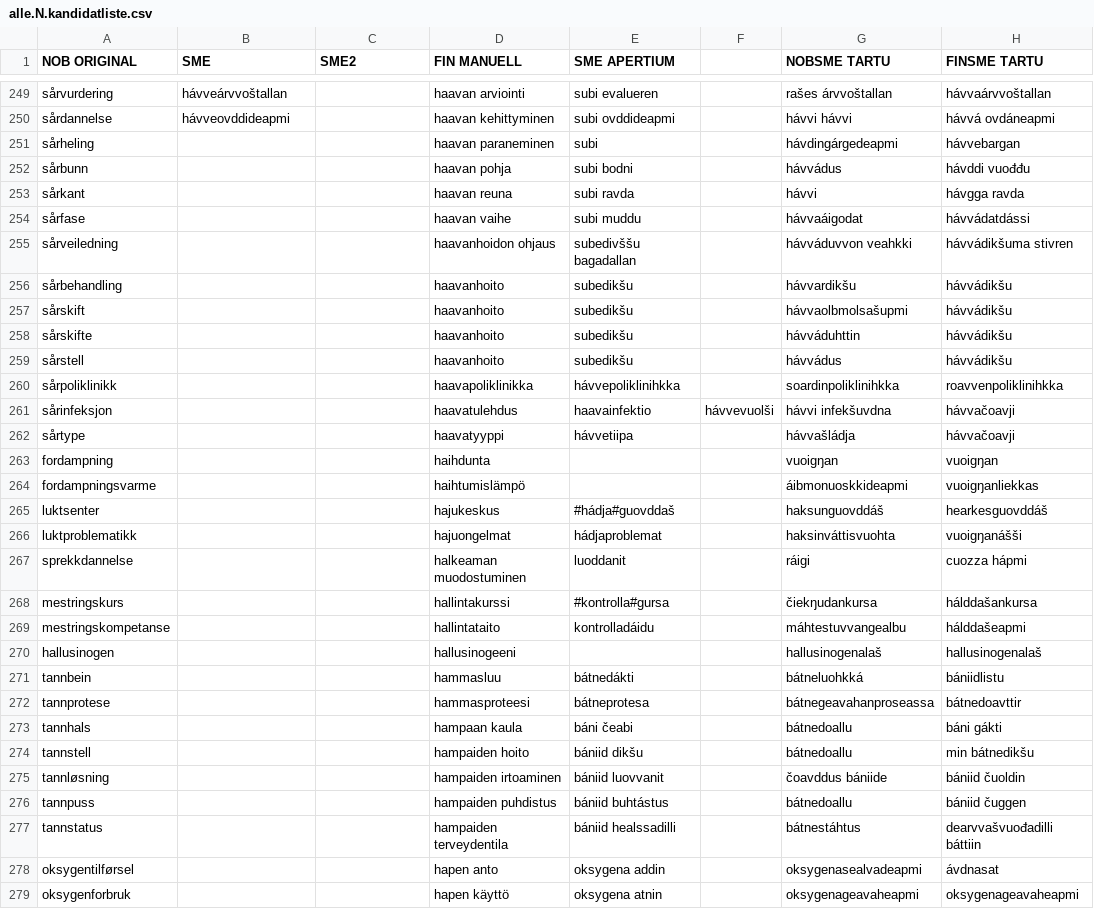
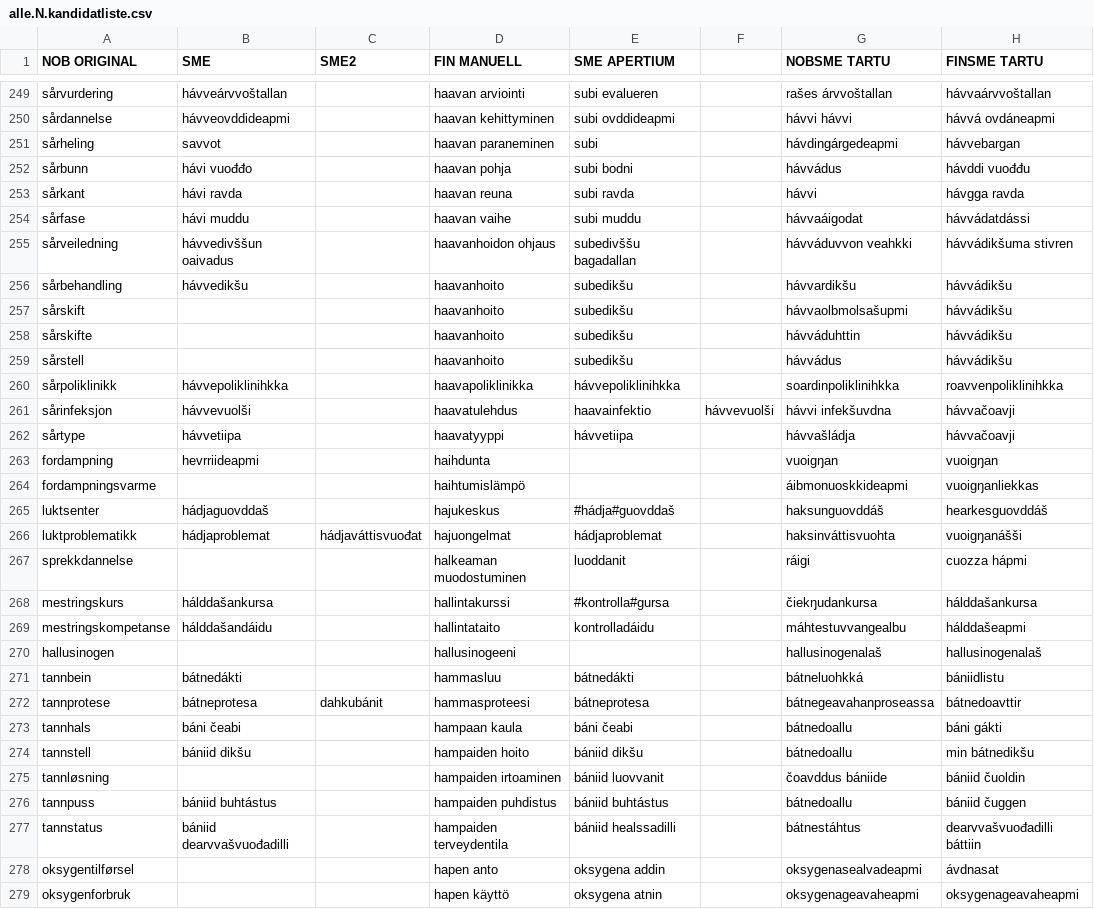
Before and after one commit to giellalt/term-sme-x-nursing, a CSV file: materiale/norsk/grunnleggende_sykepleie/alle.N.kandidatliste.csv, drawn as a sheet; only a part is shown, gaps mark what is left out; the diff covers the shown part only.

Commit message:
riville 277

```diff
--- a/materiale/norsk/grunnleggende_sykepleie/alle.N.kandidatliste.csv
+++ b/materiale/norsk/grunnleggende_sykepleie/alle.N.kandidatliste.csv
@@ -250,8 +250,8 @@ sårvurdering	hávveárvvoštallan		haavan arviointi	subi evalueren		rašes árv
 sårdannelse	hávveovddideapmi		haavan kehittyminen	subi ovddideapmi		hávvi hávvi	hávvá ovdáneapmi
-sårheling			haavan paraneminen	subi 		hávdingárgedeapmi	hávvebargan
-sårbunn			haavan pohja	subi bodni		hávvádus	hávddi vuođđu
-sårkant			haavan reuna	subi ravda		hávvi	hávgga ravda
-sårfase			haavan vaihe	subi muddu		hávvaáigodat	hávvádatdássi
-sårveiledning			haavanhoidon ohjaus	subedivššu bagadallan		hávváduvvon veahkki	hávvádikšuma stivren
-sårbehandling			haavanhoito	subedikšu		hávvardikšu	hávvádikšu
+sårheling	savvot		haavan paraneminen	subi 		hávdingárgedeapmi	hávvebargan
+sårbunn	hávi vuođđo		haavan pohja	subi bodni		hávvádus	hávddi vuođđu
+sårkant	hávi ravda		haavan reuna	subi ravda		hávvi	hávgga ravda
+sårfase	hávi muddu		haavan vaihe	subi muddu		hávvaáigodat	hávvádatdássi
+sårveiledning	hávvedivššun oaivadus		haavanhoidon ohjaus	subedivššu bagadallan		hávváduvvon veahkki	hávvádikšuma stivren
+sårbehandling	hávvedikšu		haavanhoito	subedikšu		hávvardikšu	hávvádikšu
 sårskift			haavanhoito	subedikšu		hávvaolbmolsašupmi	hávvádikšu
@@ -259,20 +259,20 @@ sårskifte			haavanhoito	subedikšu		hávváduhttin	hávvádikšu
 sårstell			haavanhoito	subedikšu		hávvádus	hávvádikšu
-sårpoliklinikk			haavapoliklinikka	hávvepoliklinihkka		soardinpoliklinihkka	roavvenpoliklinihkka
-sårinfeksjon			haavatulehdus	haavainfektio	hávvevuolši	hávvi infekšuvdna	hávvačoavji
-sårtype			haavatyyppi	hávvetiipa		hávvašládja	hávvačoavji
-fordampning			haihdunta			vuoigŋan	vuoigŋan
+sårpoliklinikk	hávvepoliklinihkka		haavapoliklinikka	hávvepoliklinihkka		soardinpoliklinihkka	roavvenpoliklinihkka
+sårinfeksjon	hávvevuolši		haavatulehdus	haavainfektio	hávvevuolši	hávvi infekšuvdna	hávvačoavji
+sårtype	hávvetiipa		haavatyyppi	hávvetiipa		hávvašládja	hávvačoavji
+fordampning	hevrriideapmi		haihdunta			vuoigŋan	vuoigŋan
 fordampningsvarme			haihtumislämpö			áibmonuoskkideapmi	vuoigŋanliekkas
-luktsenter			hajukeskus	#hádja#guovddaš		haksunguovddáš	hearkesguovddáš
-luktproblematikk			hajuongelmat	hádjaproblemat		haksinváttisvuohta	vuoigŋanášši
+luktsenter	hádjaguovddaš		hajukeskus	#hádja#guovddaš		haksunguovddáš	hearkesguovddáš
+luktproblematikk	hádjaproblemat	hádjaváttisvuođat	hajuongelmat	hádjaproblemat		haksinváttisvuohta	vuoigŋanášši
 sprekkdannelse			halkeaman muodostuminen	luoddanit 		ráigi	cuozza hápmi
-mestringskurs			hallintakurssi	#kontrolla#gursa		čiekŋudankursa	hálddašankursa
-mestringskompetanse			hallintataito	kontrolladáidu		máhtestuvvangealbu	hálddašeapmi
+mestringskurs	hálddašankursa		hallintakurssi	#kontrolla#gursa		čiekŋudankursa	hálddašankursa
+mestringskompetanse	hálddašandáidu		hallintataito	kontrolladáidu		máhtestuvvangealbu	hálddašeapmi
 hallusinogen			hallusinogeeni			hallusinogenalaš	hallusinogenalaš
-tannbein			hammasluu	bátnedákti		bátneluohkká	bániidlistu
-tannprotese			hammasproteesi	bátneprotesa		bátnegeavahanproseassa	bátnedoavttir
-tannhals			hampaan kaula	báni čeabi		bátnedoallu	báni gákti
-tannstell			hampaiden hoito	bániid dikšu		bátnedoallu	min bátnedikšu
+tannbein	bátnedákti		hammasluu	bátnedákti		bátneluohkká	bániidlistu
+tannprotese	bátneprotesa	dahkubánit	hammasproteesi	bátneprotesa		bátnegeavahanproseassa	bátnedoavttir
+tannhals	báni čeabi		hampaan kaula	báni čeabi		bátnedoallu	báni gákti
+tannstell	bániid dikšu		hampaiden hoito	bániid dikšu		bátnedoallu	min bátnedikšu
 tannløsning			hampaiden irtoaminen	bániid luovvanit		čoavddus bániide	bániid čuoldin
-tannpuss			hampaiden puhdistus	bániid buhtástus		bátnedoallu	bániid čuggen
-tannstatus			hampaiden terveydentila	bániid healssadilli		bátnestáhtus	dearvvašvuođadilli báttiin
+tannpuss	bániid buhtástus		hampaiden puhdistus	bániid buhtástus		bátnedoallu	bániid čuggen
+tannstatus	bániid dearvvašvuođadilli		hampaiden terveydentila	bániid healssadilli		bátnestáhtus	dearvvašvuođadilli báttiin
 oksygentilførsel			hapen anto	oksygena addin		oksygenasealvadeapmi	ávdnasat
```
Also changed, not shown: 1 edited cell elsewhere in this file.
